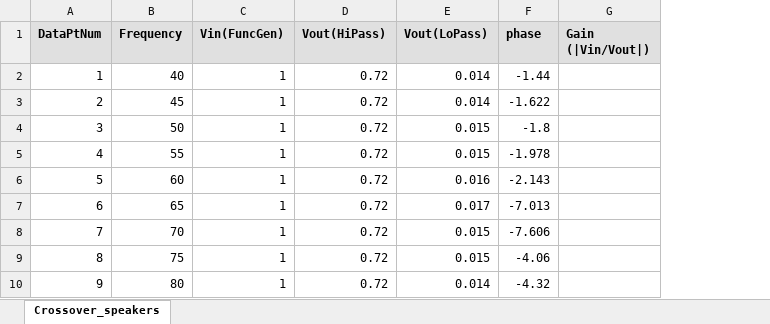
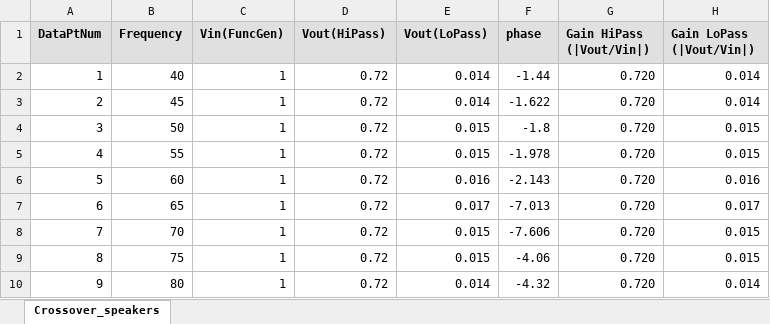
Before and after one commit to Caleb-M-Y/Spring-Acoustics---ElectroMag2, an Excel workbook: Acoustics/Exam_1_Folder/Crossover_resistors.xlsx, sheet Crossover_speakers, drawn as a sheet; only a part is shown; values as stored, in another font and other column widths than the file's, no borders; removed rows and columns are numbered as before the commit, all else as after; the diff names each change by its address in the sheet, - before the commit and + after, or states it on an @@ line.

```diff
--- a/Acoustics/Exam_1_Folder/Crossover_resistors.xlsx (sheet Crossover_speakers)
+++ b/Acoustics/Exam_1_Folder/Crossover_resistors.xlsx (sheet Crossover_speakers)
-column G (Gain (|Vin/Vout|)), empty
+column G (Gain HiPass (|Vout/Vin|)), rows 2-10: all 0.720
+column H (Gain LoPass (|Vout/Vin|)), rows 2-10: 0.014 | 0.014 | 0.015 | 0.015 | 0.016 | 0.017 | 0.015 | 0.015 | 0.014
```
Also changed, not shown: Acoustics/Exam_1_Folder/Crossover_speakers.xlsx, 2 other files.
